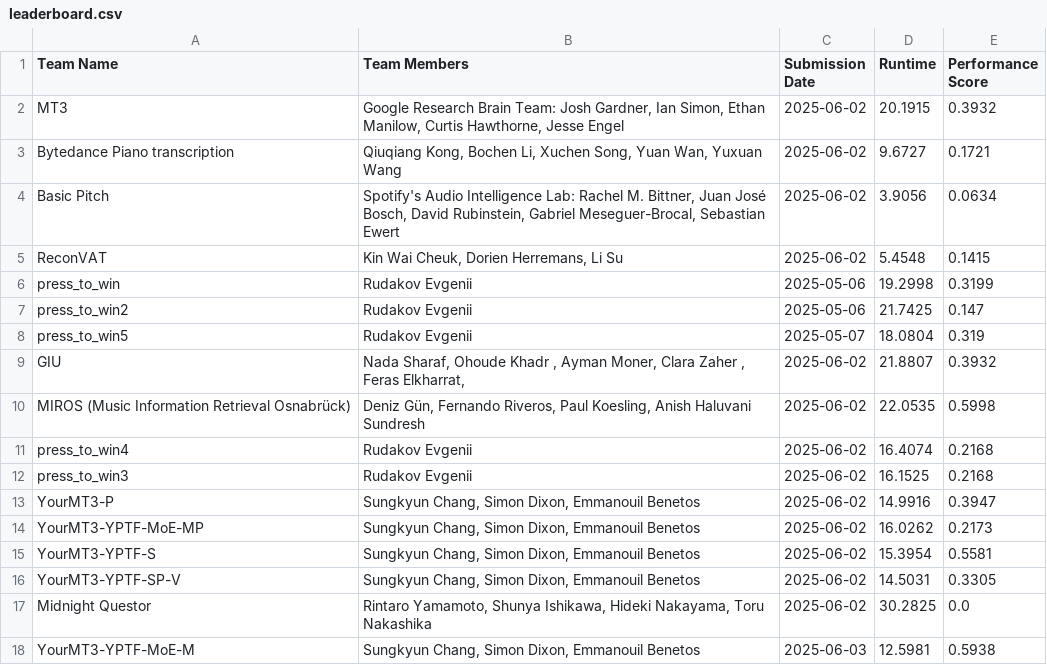
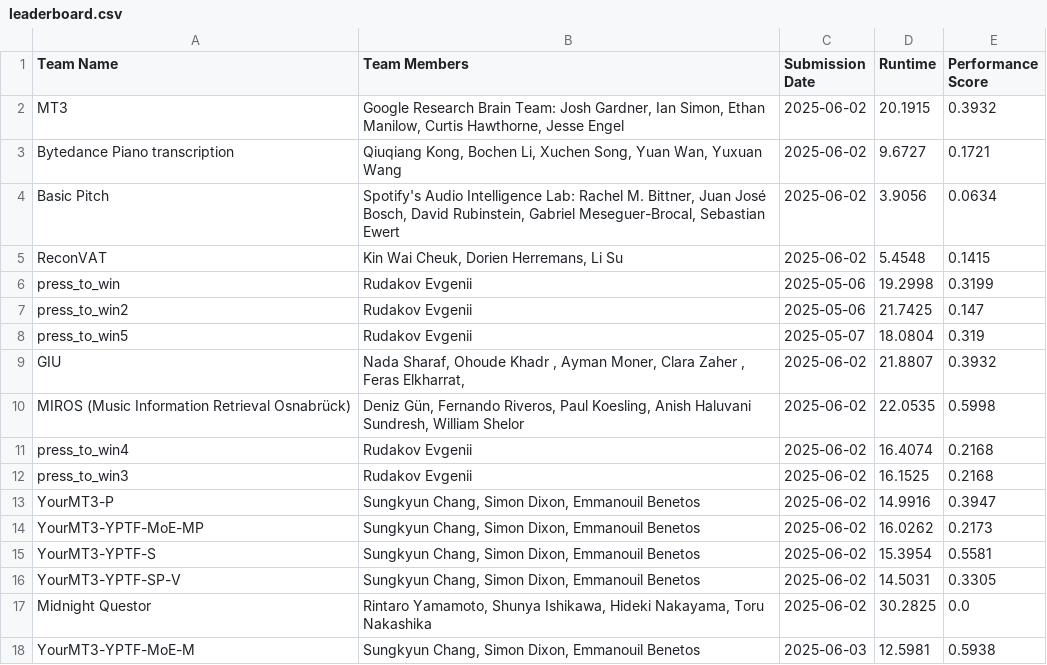
Before and after one commit to ai4musicians/ai4musicians.github.io, a CSV file: transcription/leaderboard/leaderboard.csv, drawn as a sheet.

Commit message:
Added team member to MIROS team

```diff
--- a/transcription/leaderboard/leaderboard.csv
+++ b/transcription/leaderboard/leaderboard.csv
@@ -9,3 +9,3 @@ press_to_win5,Rudakov Evgenii,2025-05-07,18.0804,0.319
 GIU,"Nada Sharaf, Ohoude Khadr , Ayman Moner, Clara Zaher , Feras Elkharrat, ",2025-06-02,21.8807,0.3932
-MIROS (Music Information Retrieval Osnabrück),"Deniz Gün, Fernando Riveros, Paul Koesling, Anish Haluvani Sundresh",2025-06-02,22.0535,0.5998
+MIROS (Music Information Retrieval Osnabrück),"Deniz Gün, Fernando Riveros, Paul Koesling, Anish Haluvani Sundresh, William Shelor",2025-06-02,22.0535,0.5998
 press_to_win4,Rudakov Evgenii,2025-06-02,16.4074,0.2168
```
Also changed, not shown: 2 other files.
